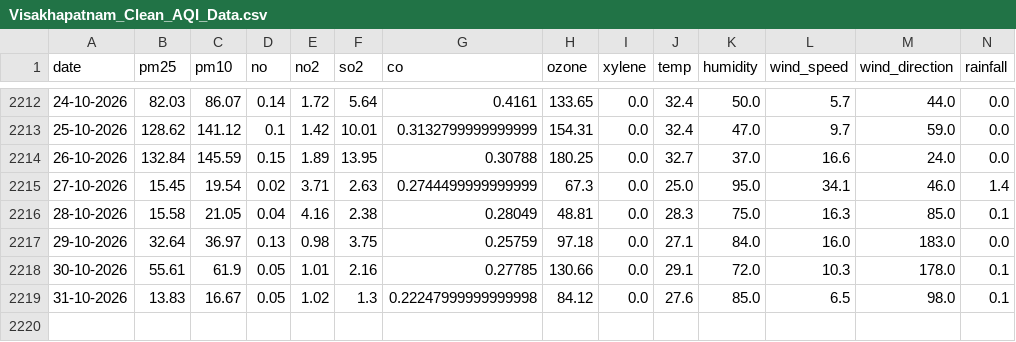
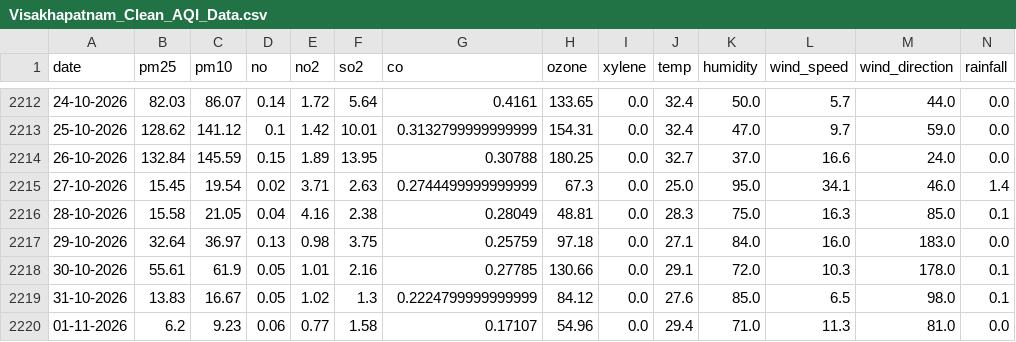
Before and after one commit to hari-ulabala30/visakhapatnam-aqi-prediction, a CSV file: Visakhapatnam_Clean_AQI_Data.csv, drawn as a sheet; only a part is shown, gaps mark what is left out; rows hold the shown columns only; the diff names each change by its address in the sheet, - before the commit and + after, or states it on an @@ line.

```diff
--- a/Visakhapatnam_Clean_AQI_Data.csv
+++ b/Visakhapatnam_Clean_AQI_Data.csv
-G2219 (co): 0.22247999999999998
+G2219 (co): 0.2224799999999999
+row 2220: 01-11-2026 | 6.2 | 9.23 | 0.06 | 0.77 | 1.58 | 0.17107 | 54.96 | 0.0 | 29.4 | 71.0 | 11.3 | 81.0 | 0.0
```
Also changed, not shown: today_aqi.csv, 1 other file.
